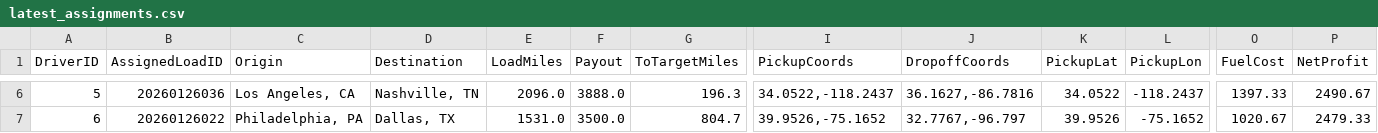
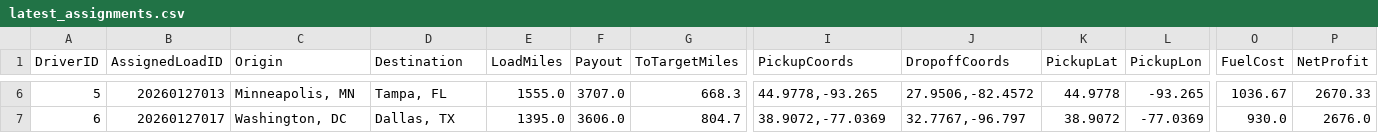
Before and after one commit to BryantPortfolio/truck-load-optimizer, a CSV file: latest_assignments.csv, drawn as a sheet; only a part is shown, gaps mark what is left out; the diff covers the shown part only; the diff names each change by its address in the sheet, - before the commit and + after, or states it on an @@ line.

```diff
--- a/latest_assignments.csv
+++ b/latest_assignments.csv
-B6 (AssignedLoadID): 20260126036
+B6 (AssignedLoadID): 20260127013
-C6 (Origin): Los Angeles, CA
+C6 (Origin): Minneapolis, MN
-D6 (Destination): Nashville, TN
+D6 (Destination): Tampa, FL
-E6 (LoadMiles): 2096.0
+E6 (LoadMiles): 1555.0
-F6 (Payout): 3888.0
+F6 (Payout): 3707.0
-G6 (ToTargetMiles): 196.3
+G6 (ToTargetMiles): 668.3
-I6 (PickupCoords): 34.0522,-118.2437
+I6 (PickupCoords): 44.9778,-93.265
-J6 (DropoffCoords): 36.1627,-86.7816
+J6 (DropoffCoords): 27.9506,-82.4572
-K6 (PickupLat): 34.0522
+K6 (PickupLat): 44.9778
-L6 (PickupLon): -118.2437
+L6 (PickupLon): -93.265
-O6 (FuelCost): 1397.33
+O6 (FuelCost): 1036.67
-P6 (NetProfit): 2490.67
+P6 (NetProfit): 2670.33
-B7 (AssignedLoadID): 20260126022
+B7 (AssignedLoadID): 20260127017
-C7 (Origin): Philadelphia, PA
+C7 (Origin): Washington, DC
-E7 (LoadMiles): 1531.0
+E7 (LoadMiles): 1395.0
-F7 (Payout): 3500.0
+F7 (Payout): 3606.0
-I7 (PickupCoords): 39.9526,-75.1652
+I7 (PickupCoords): 38.9072,-77.0369
-K7 (PickupLat): 39.9526
+K7 (PickupLat): 38.9072
-L7 (PickupLon): -75.1652
+L7 (PickupLon): -77.0369
-O7 (FuelCost): 1020.67
+O7 (FuelCost): 930.0
-P7 (NetProfit): 2479.33
+P7 (NetProfit): 2676.0
```
Also changed, not shown: 56 edited cells elsewhere in this file.
